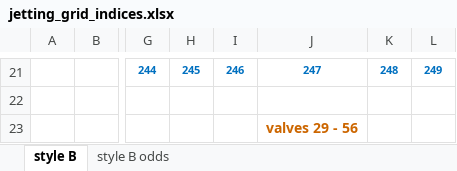
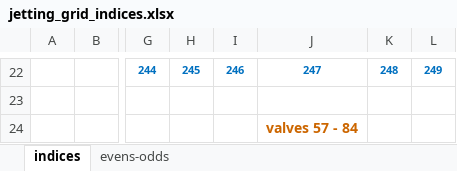
Before and after one commit to Dennis-van-Gils/project-TWT-jetting-grid, an Excel workbook: docs/jetting_grid_indices.xlsx, sheet indices, drawn as a sheet; only a part is shown, gaps mark what is left out; values as stored, in another font and other column widths than the file's, no borders; addresses are those after the commit; the diff covers the shown part only; the diff names each change by its address in the sheet, - before the commit and + after, or states it on an @@ line.

Commit message:
New jetting grid indices

```diff
--- a/docs/jetting_grid_indices.xlsx (sheet indices)
+++ b/docs/jetting_grid_indices.xlsx (sheet indices)
-sheet tab: style B
+sheet tab: indices
-sheet tab: style B odds
+sheet tab: evens-odds
-J24: valves 29 - 56
+J24: valves 57 - 84
```
Also changed, not shown: 15 added rows, 14 removed rows and 11 edited cells elsewhere in this sheet, 7 other files.
